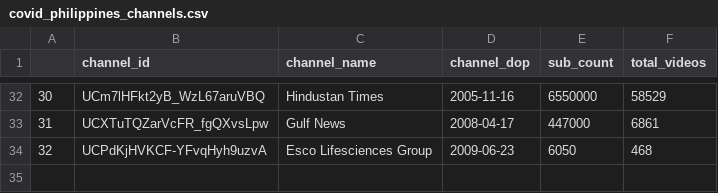
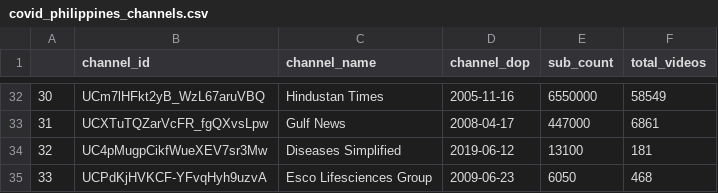
Before and after one commit to R3NZ3L/TruthfulSearch, a CSV file: datasets/covid_philippines/covid_philippines_channels.csv, drawn as a sheet; only a part is shown, gaps mark what is left out; the diff covers the shown part only; the diff names each change by its address in the sheet, - before the commit and + after, or states it on an @@ line.

```diff
--- a/datasets/covid_philippines/covid_philippines_channels.csv
+++ b/datasets/covid_philippines/covid_philippines_channels.csv
@@ column A renumbered from row 4 down @@
-F32 (total_videos): 58529
+F32 (total_videos): 58549
+row 34: 32 | UC4pMugpCikfWueXEV7sr3Mw | Diseases Simplified | 2019-06-12 | 13100 | 181
```
Also changed, not shown: 14 added rows, 14 removed rows, 4 moved rows and 8 edited cells elsewhere in this file, datasets/covid_philippines/covid_philippines_comments.csv, 8 other files.
